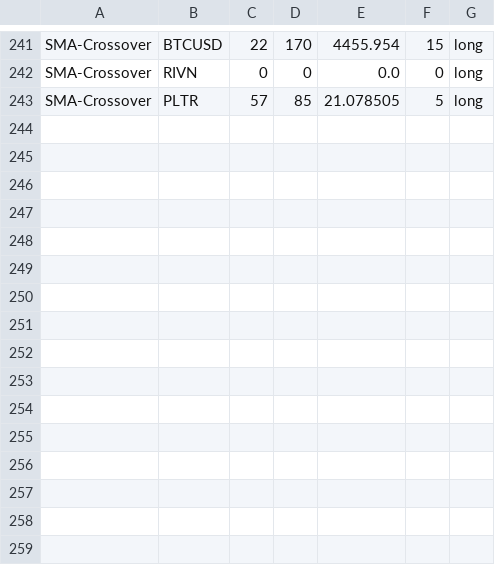
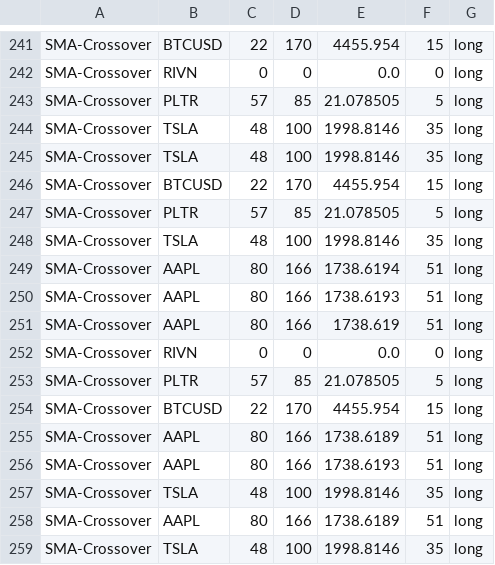
Before and after one commit to LissanKoirala/School, a CSV file: IA/Proof Of Concept/data/simulation-result.csv, drawn as a sheet; only a part is shown, gaps mark what is left out; the diff names each change by its address in the sheet, - before the commit and + after, or states it on an @@ line.

Commit message:
Adding the backtracking results at top

```diff
--- a/IA/Proof Of Concept/data/simulation-result.csv
+++ b/IA/Proof Of Concept/data/simulation-result.csv
+row 244: SMA-Crossover | TSLA | 48 | 100 | 1998.8146 | 35 | long
+row 245: SMA-Crossover | TSLA | 48 | 100 | 1998.8146 | 35 | long
+row 246: SMA-Crossover | BTCUSD | 22 | 170 | 4455.954 | 15 | long
+row 247: SMA-Crossover | PLTR | 57 | 85 | 21.078505 | 5 | long
+row 248: SMA-Crossover | TSLA | 48 | 100 | 1998.8146 | 35 | long
+row 249: SMA-Crossover | AAPL | 80 | 166 | 1738.6194 | 51 | long
+row 250: SMA-Crossover | AAPL | 80 | 166 | 1738.6193 | 51 | long
+row 251: SMA-Crossover | AAPL | 80 | 166 | 1738.619 | 51 | long
+row 252: SMA-Crossover | RIVN | 0 | 0 | 0.0 | 0 | long
+row 253: SMA-Crossover | PLTR | 57 | 85 | 21.078505 | 5 | long
+row 254: SMA-Crossover | BTCUSD | 22 | 170 | 4455.954 | 15 | long
+row 255: SMA-Crossover | AAPL | 80 | 166 | 1738.6189 | 51 | long
+row 256: SMA-Crossover | AAPL | 80 | 166 | 1738.6193 | 51 | long
+row 257: SMA-Crossover | TSLA | 48 | 100 | 1998.8146 | 35 | long
+row 258: SMA-Crossover | AAPL | 80 | 166 | 1738.6189 | 51 | long
+row 259: SMA-Crossover | TSLA | 48 | 100 | 1998.8146 | 35 | long
```
Also changed, not shown: 3 other files.
